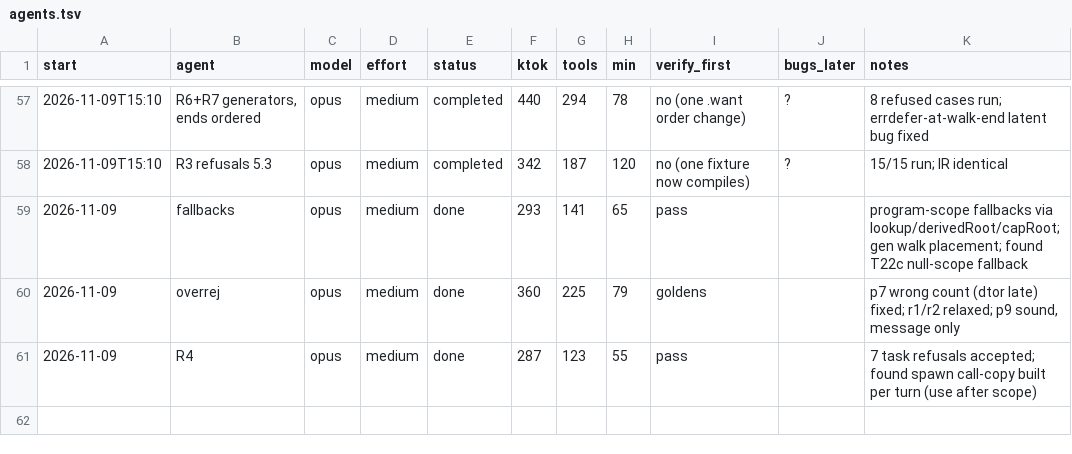
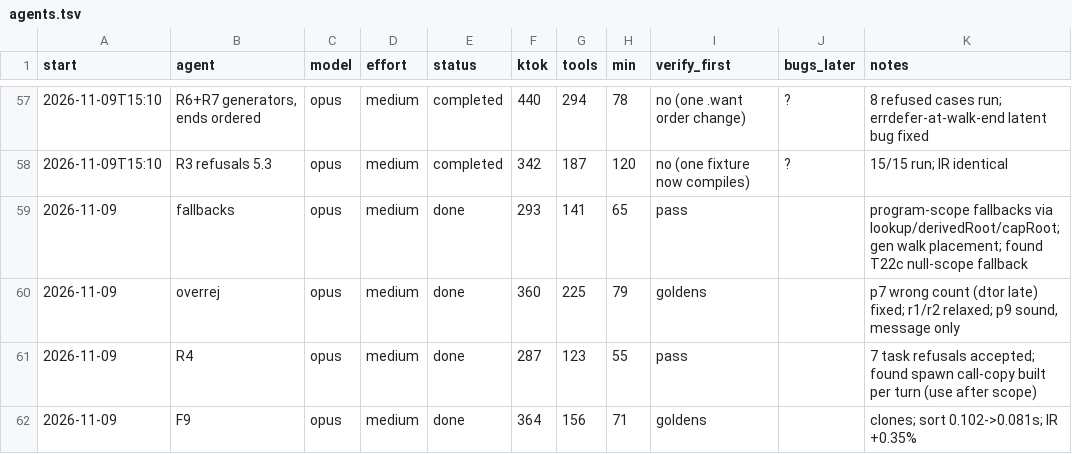
Before and after one commit to osarv/olang, a TSV file: agents.tsv, drawn as a sheet; only a part is shown, gaps mark what is left out; the diff names each change by its address in the sheet, - before the commit and + after, or states it on an @@ line.

Commit message:
review notes 2026-11-09T22:32:08Z

```diff
--- a/agents.tsv
+++ b/agents.tsv
+row 62: 2026-11-09 | F9 | opus | medium | done | 364 | 156 | 71 | goldens |  | clones; sort 0.102->0.081s; IR +0.35%
```
Also changed, not shown: 1 other file.
